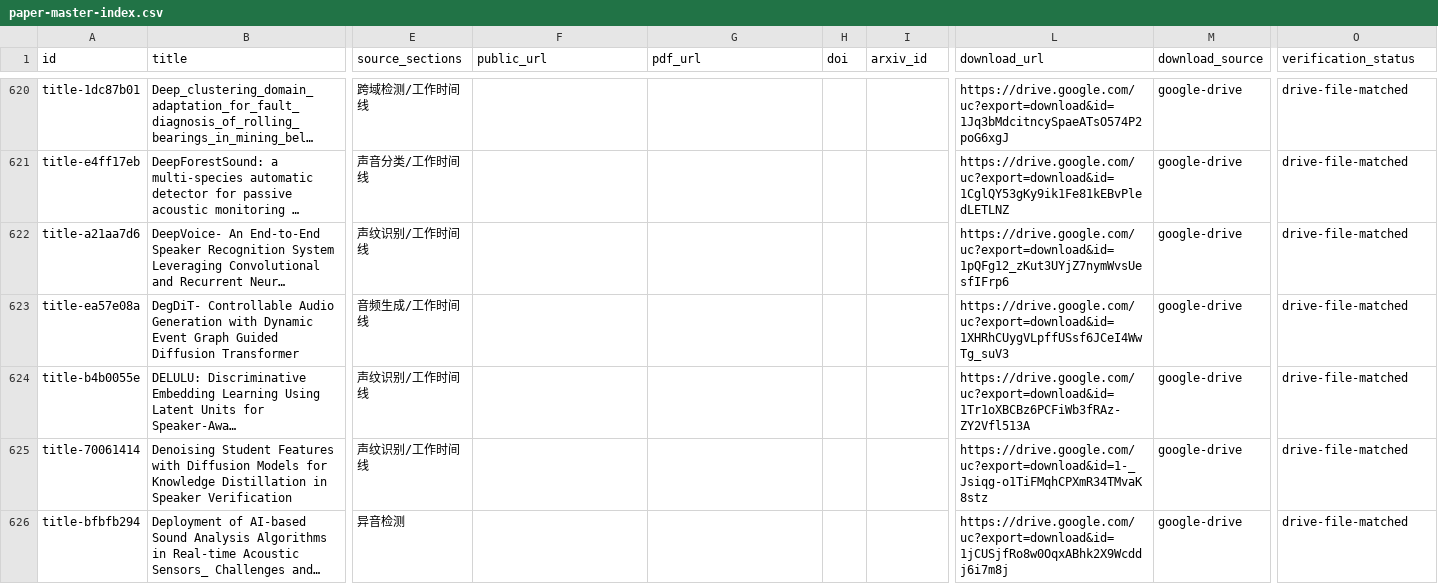
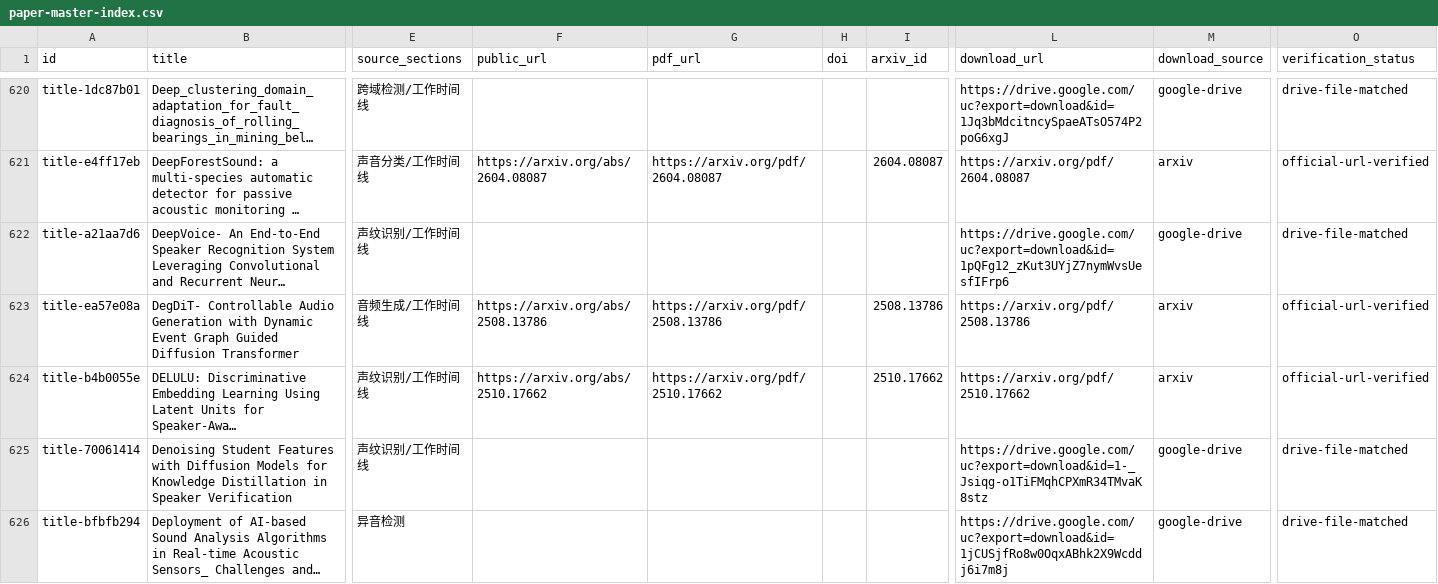
Before and after one commit to zhho9493-tech/awesome-sound-detection, a CSV file: resources/paper-master-index.csv, drawn as a sheet; only a part is shown, gaps mark what is left out; long unchanged cells end in …; the diff covers the shown part only; the diff names each change by its address in the sheet, - before the commit and + after, or states it on an @@ line.

```diff
--- a/resources/paper-master-index.csv
+++ b/resources/paper-master-index.csv
-F621 (public_url): (empty)
+F621 (public_url): https://arxiv.org/abs/2604.08087
-G621 (pdf_url): (empty)
+G621 (pdf_url): https://arxiv.org/pdf/2604.08087
-I621 (arxiv_id): (empty)
+I621 (arxiv_id): 2604.08087
-L621 (download_url): https://drive.google.com/uc?export=download&id=1CglQY53gKy9ik1Fe81kEBvPledLETLNZ
+L621 (download_url): https://arxiv.org/pdf/2604.08087
-M621 (download_source): google-drive
+M621 (download_source): arxiv
-O621 (verification_status): drive-file-matched
+O621 (verification_status): official-url-verified
-F623 (public_url): (empty)
+F623 (public_url): https://arxiv.org/abs/2508.13786
-G623 (pdf_url): (empty)
+G623 (pdf_url): https://arxiv.org/pdf/2508.13786
-I623 (arxiv_id): (empty)
+I623 (arxiv_id): 2508.13786
-L623 (download_url): https://drive.google.com/uc?export=download&id=1XHRhCUygVLpffUSsf6JCeI4WwTg_suV3
+L623 (download_url): https://arxiv.org/pdf/2508.13786
-M623:M624 (download_source): google-drive
+M623:M624 (download_source): arxiv
-O623:O624 (verification_status): drive-file-matched
+O623:O624 (verification_status): official-url-verified
-F624 (public_url): (empty)
+F624 (public_url): https://arxiv.org/abs/2510.17662
-G624 (pdf_url): (empty)
+G624 (pdf_url): https://arxiv.org/pdf/2510.17662
-I624 (arxiv_id): (empty)
+I624 (arxiv_id): 2510.17662
-L624 (download_url): https://drive.google.com/uc?export=download&id=1Tr1oXBCBz6PCFiWb3fRAz-ZY2Vfl513A
+L624 (download_url): https://arxiv.org/pdf/2510.17662
```
Also changed, not shown: 144 edited cells elsewhere in this file, 2 other files.
